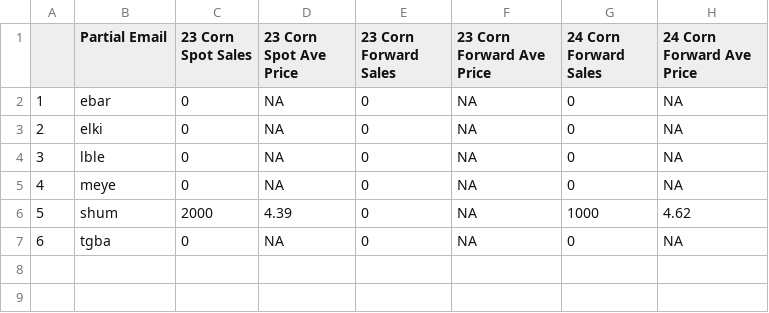
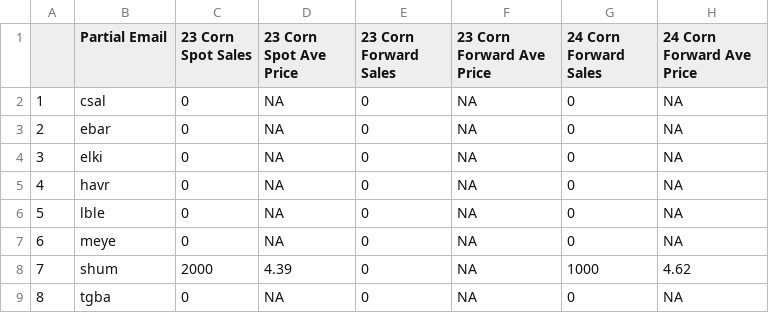
Before and after one commit to mindymallory/421Game2024, a CSV file: Corn_spotforward_sales.csv, drawn as a sheet; addresses are those after the commit; the diff names each change by its address in the sheet, - before the commit and + after, or states it on an @@ line.

```diff
--- a/Corn_spotforward_sales.csv
+++ b/Corn_spotforward_sales.csv
+row 2: 1 | csal | 0 | NA | 0 | NA | 0 | NA
@@ column A renumbered from row 3 down @@
+row 5: 4 | havr | 0 | NA | 0 | NA | 0 | NA
```
Also changed, not shown: Soybean_spotforward_sales.csv, acreage.csv, 9 other files.
